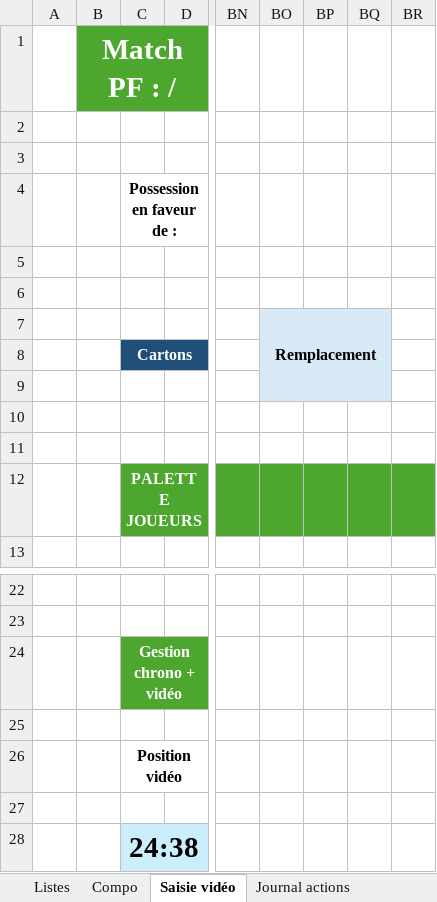
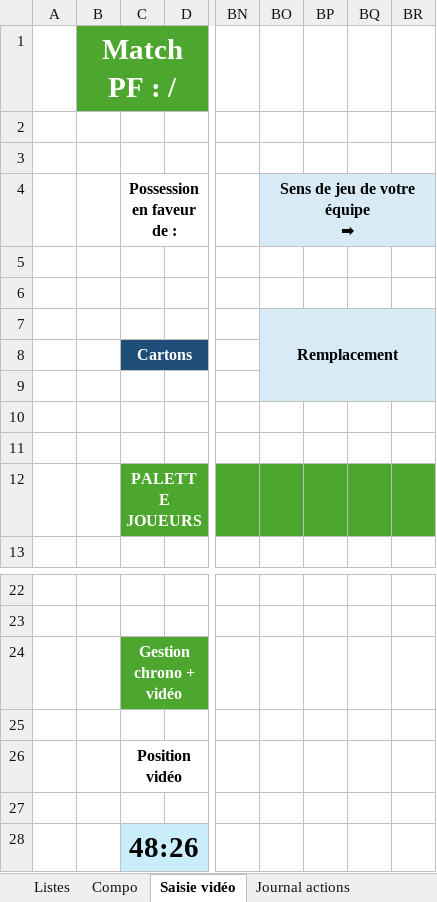
Before and after one commit to Bastien-32/RugbyStatsVeo, an Excel workbook: Createur de match.xlsm, sheet Saisie vidéo, drawn as a sheet; only a part is shown, gaps mark what is left out; values as stored, in another font and other column widths than the file's, no borders; charts and pictures not drawn; ↵ is a line break in a cell; the diff names each change by its address in the sheet, - before the commit and + after, or states it on an @@ line.

Commit message:
feat: sens de jeu, possession en touche, listes deroulantes completees

```diff
--- a/Createur de match.xlsm (sheet Saisie vidéo)
+++ b/Createur de match.xlsm (sheet Saisie vidéo)
-BO4: (empty)
+BO4: Sens de jeu de votre équipe ↵ ➡
-BO4:BR4 fill: none
+BO4:BR4 fill: #D9EAF7
+BO4:BR4 merged
-BO7:BQ9 merged
+BO7:BR9 merged
-BR7:BR9 fill: none
+BR7:BR9 fill: #D9EAF7
-C28 (Possession en faveur de :): 24:38
+C28 (Possession en faveur de :): 48:26
```
Also changed, not shown: sheet Touches Melees, hidden cells, Matchs/Recapitulatif saison.xlsm.
